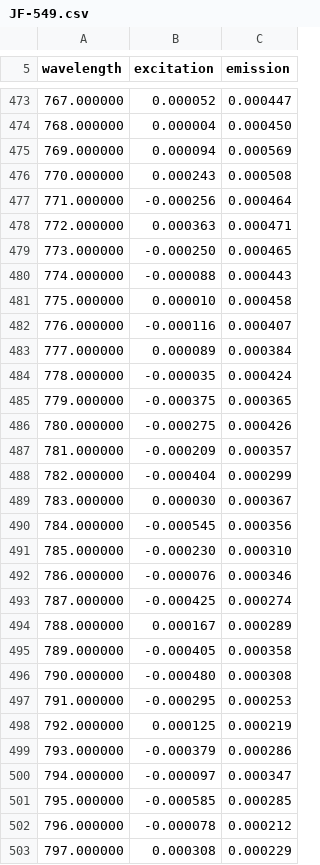
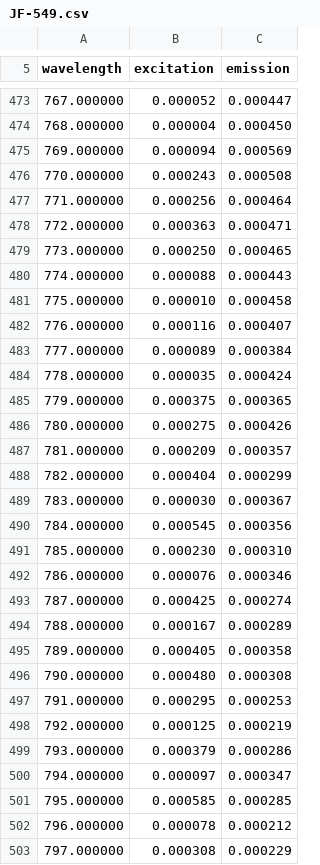
Before and after one commit to MicronOxford/SpekCheck, a CSV file: dyes/JF-549.csv, drawn as a sheet; only a part is shown, gaps mark what is left out; the diff covers the shown part only.

```diff
--- a/dyes/JF-549.csv
+++ b/dyes/JF-549.csv
@@ -476,28 +476,28 @@ wavelength,excitation,emission
 770.000000,0.000243,0.000508
-771.000000,-0.000256,0.000464
+771.000000,0.000256,0.000464
 772.000000,0.000363,0.000471
-773.000000,-0.000250,0.000465
-774.000000,-0.000088,0.000443
+773.000000,0.000250,0.000465
+774.000000,0.000088,0.000443
 775.000000,0.000010,0.000458
-776.000000,-0.000116,0.000407
+776.000000,0.000116,0.000407
 777.000000,0.000089,0.000384
-778.000000,-0.000035,0.000424
-779.000000,-0.000375,0.000365
-780.000000,-0.000275,0.000426
-781.000000,-0.000209,0.000357
-782.000000,-0.000404,0.000299
+778.000000,0.000035,0.000424
+779.000000,0.000375,0.000365
+780.000000,0.000275,0.000426
+781.000000,0.000209,0.000357
+782.000000,0.000404,0.000299
 783.000000,0.000030,0.000367
-784.000000,-0.000545,0.000356
-785.000000,-0.000230,0.000310
-786.000000,-0.000076,0.000346
-787.000000,-0.000425,0.000274
+784.000000,0.000545,0.000356
+785.000000,0.000230,0.000310
+786.000000,0.000076,0.000346
+787.000000,0.000425,0.000274
 788.000000,0.000167,0.000289
-789.000000,-0.000405,0.000358
-790.000000,-0.000480,0.000308
-791.000000,-0.000295,0.000253
+789.000000,0.000405,0.000358
+790.000000,0.000480,0.000308
+791.000000,0.000295,0.000253
 792.000000,0.000125,0.000219
-793.000000,-0.000379,0.000286
-794.000000,-0.000097,0.000347
-795.000000,-0.000585,0.000285
-796.000000,-0.000078,0.000212
+793.000000,0.000379,0.000286
+794.000000,0.000097,0.000347
+795.000000,0.000585,0.000285
+796.000000,0.000078,0.000212
 797.000000,0.000308,0.000229
```
Also changed, not shown: 28 edited cells elsewhere in this file, dyes/Alexa-647.csv, dyes/mScarlet.csv.
